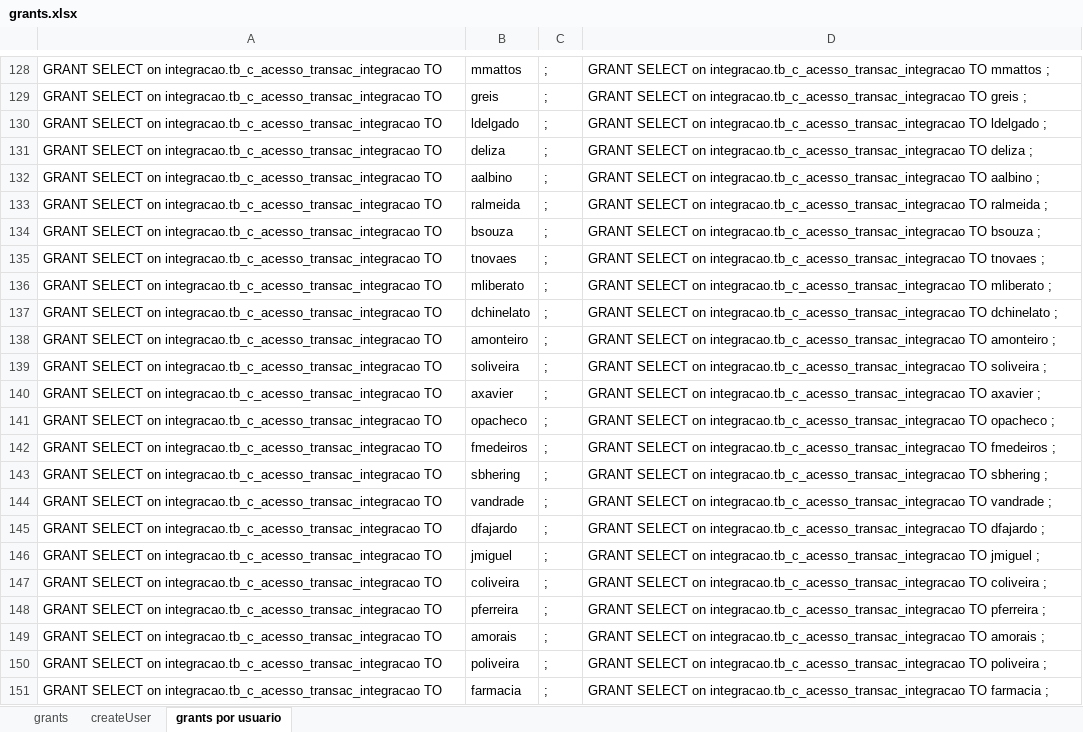
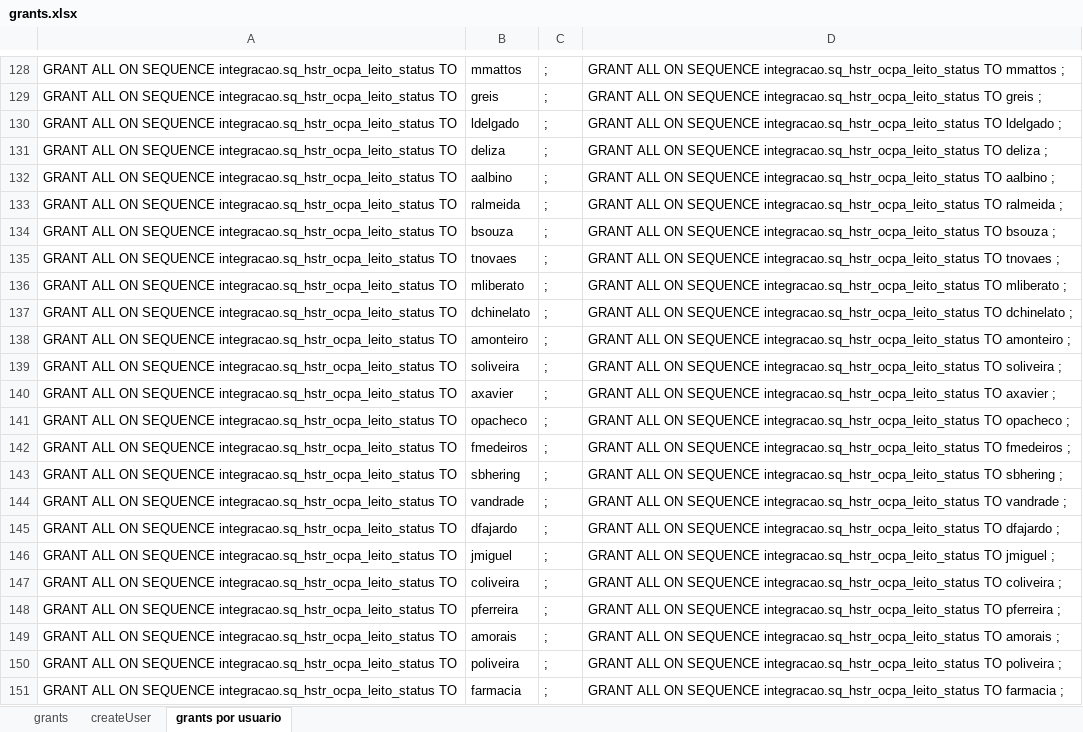
Before and after one commit to evaldo/solusremoto, an Excel workbook: script_base_dados/grants.xlsx, sheet grants por usuario, drawn as a sheet; only a part is shown, gaps mark what is left out; values as stored, in another font and other column widths than the file's, no borders; the diff covers the shown part only; the diff names each change by its address in the sheet, - before the commit and + after, or states it on an @@ line.

Commit message:
Atualização de status do leito

```diff
--- a/script_base_dados/grants.xlsx (sheet grants por usuario)
+++ b/script_base_dados/grants.xlsx (sheet grants por usuario)
-A128:A151: GRANT SELECT on integracao.tb_c_acesso_transac_integracao TO
+A128:A151: GRANT ALL ON SEQUENCE integracao.sq_hstr_ocpa_leito_status TO
-D128: GRANT SELECT on integracao.tb_c_acesso_transac_integracao TO mmattos…
+D128: GRANT ALL ON SEQUENCE integracao.sq_hstr_ocpa_leito_status TO mmattos…
-D129: GRANT SELECT on integracao.tb_c_acesso_transac_integracao TO greis…
+D129: GRANT ALL ON SEQUENCE integracao.sq_hstr_ocpa_leito_status TO greis…
-D130: GRANT SELECT on integracao.tb_c_acesso_transac_integracao TO ldelgado…
+D130: GRANT ALL ON SEQUENCE integracao.sq_hstr_ocpa_leito_status TO ldelgado…
-D131: GRANT SELECT on integracao.tb_c_acesso_transac_integracao TO deliza…
+D131: GRANT ALL ON SEQUENCE integracao.sq_hstr_ocpa_leito_status TO deliza…
-D132: GRANT SELECT on integracao.tb_c_acesso_transac_integracao TO aalbino…
+D132: GRANT ALL ON SEQUENCE integracao.sq_hstr_ocpa_leito_status TO aalbino…
-D133: GRANT SELECT on integracao.tb_c_acesso_transac_integracao TO ralmeida…
+D133: GRANT ALL ON SEQUENCE integracao.sq_hstr_ocpa_leito_status TO ralmeida…
-D134: GRANT SELECT on integracao.tb_c_acesso_transac_integracao TO bsouza…
+D134: GRANT ALL ON SEQUENCE integracao.sq_hstr_ocpa_leito_status TO bsouza…
-D135: GRANT SELECT on integracao.tb_c_acesso_transac_integracao TO tnovaes…
+D135: GRANT ALL ON SEQUENCE integracao.sq_hstr_ocpa_leito_status TO tnovaes…
-D136: GRANT SELECT on integracao.tb_c_acesso_transac_integracao TO mliberato…
+D136: GRANT ALL ON SEQUENCE integracao.sq_hstr_ocpa_leito_status TO mliberato…
-D137: GRANT SELECT on integracao.tb_c_acesso_transac_integracao TO dchinelato…
+D137: GRANT ALL ON SEQUENCE integracao.sq_hstr_ocpa_leito_status TO dchinelato…
-D138: GRANT SELECT on integracao.tb_c_acesso_transac_integracao TO amonteiro…
+D138: GRANT ALL ON SEQUENCE integracao.sq_hstr_ocpa_leito_status TO amonteiro…
-D139: GRANT SELECT on integracao.tb_c_acesso_transac_integracao TO soliveira…
+D139: GRANT ALL ON SEQUENCE integracao.sq_hstr_ocpa_leito_status TO soliveira…
-D140: GRANT SELECT on integracao.tb_c_acesso_transac_integracao TO axavier…
+D140: GRANT ALL ON SEQUENCE integracao.sq_hstr_ocpa_leito_status TO axavier…
-D141: GRANT SELECT on integracao.tb_c_acesso_transac_integracao TO opacheco…
+D141: GRANT ALL ON SEQUENCE integracao.sq_hstr_ocpa_leito_status TO opacheco…
-D142: GRANT SELECT on integracao.tb_c_acesso_transac_integracao TO fmedeiros…
+D142: GRANT ALL ON SEQUENCE integracao.sq_hstr_ocpa_leito_status TO fmedeiros…
-D143: GRANT SELECT on integracao.tb_c_acesso_transac_integracao TO sbhering…
+D143: GRANT ALL ON SEQUENCE integracao.sq_hstr_ocpa_leito_status TO sbhering…
-D144: GRANT SELECT on integracao.tb_c_acesso_transac_integracao TO vandrade…
+D144: GRANT ALL ON SEQUENCE integracao.sq_hstr_ocpa_leito_status TO vandrade…
-D145: GRANT SELECT on integracao.tb_c_acesso_transac_integracao TO dfajardo…
+D145: GRANT ALL ON SEQUENCE integracao.sq_hstr_ocpa_leito_status TO dfajardo…
-D146: GRANT SELECT on integracao.tb_c_acesso_transac_integracao TO jmiguel…
+D146: GRANT ALL ON SEQUENCE integracao.sq_hstr_ocpa_leito_status TO jmiguel…
-D147: GRANT SELECT on integracao.tb_c_acesso_transac_integracao TO coliveira…
+D147: GRANT ALL ON SEQUENCE integracao.sq_hstr_ocpa_leito_status TO coliveira…
-D148: GRANT SELECT on integracao.tb_c_acesso_transac_integracao TO pferreira…
+D148: GRANT ALL ON SEQUENCE integracao.sq_hstr_ocpa_leito_status TO pferreira…
-D149: GRANT SELECT on integracao.tb_c_acesso_transac_integracao TO amorais…
+D149: GRANT ALL ON SEQUENCE integracao.sq_hstr_ocpa_leito_status TO amorais…
-D150: GRANT SELECT on integracao.tb_c_acesso_transac_integracao TO poliveira…
+D150: GRANT ALL ON SEQUENCE integracao.sq_hstr_ocpa_leito_status TO poliveira…
-D151: GRANT SELECT on integracao.tb_c_acesso_transac_integracao TO farmacia…
+D151: GRANT ALL ON SEQUENCE integracao.sq_hstr_ocpa_leito_status TO farmacia…
```
Also changed, not shown: 56 edited cells elsewhere in this sheet, 3 other files.
